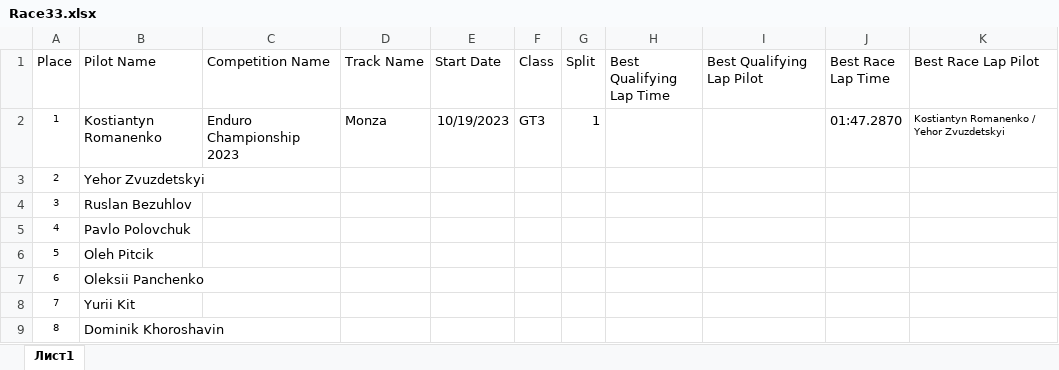
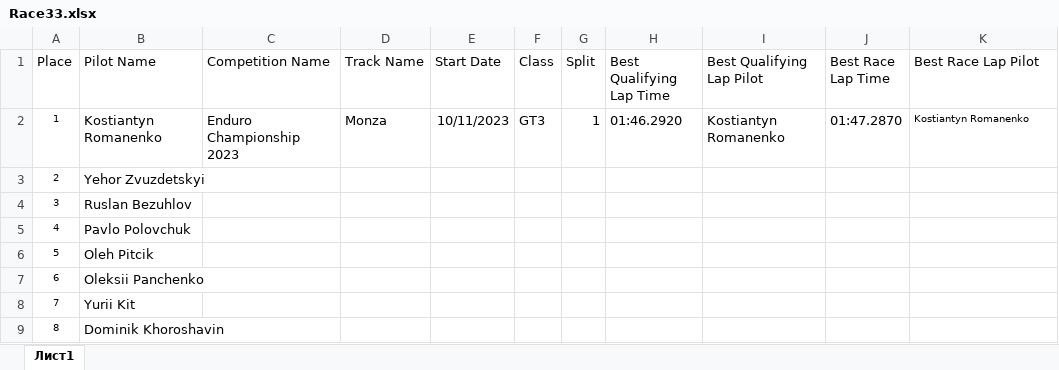
Before and after one commit to suunto1/elo_rating, an Excel workbook: xlsx_files/Race33.xlsx, sheet Лист1, drawn as a sheet; only a part is shown; values as stored, in another font and other column widths than the file's, no borders; the diff names each change by its address in the sheet, - before the commit and + after, or states it on an @@ line.

```diff
--- a/xlsx_files/Race33.xlsx (sheet Лист1)
+++ b/xlsx_files/Race33.xlsx (sheet Лист1)
-E2 (Start Date): 10/19/2023
+E2 (Start Date): 10/11/2023
-H2 (Best Qualifying Lap Time): (empty)
+H2 (Best Qualifying Lap Time): 01:46.2920
-I2 (Best Qualifying Lap Pilot): (empty)
+I2 (Best Qualifying Lap Pilot): Kostiantyn Romanenko
-K2 (Best Race Lap Pilot): Kostiantyn Romanenko / Yehor Zvuzdetskyi
+K2 (Best Race Lap Pilot): Kostiantyn Romanenko
```
Also changed, not shown: xlsx_files/Race15.xlsx, xlsx_files/Race17.xlsx, 28 other files.
